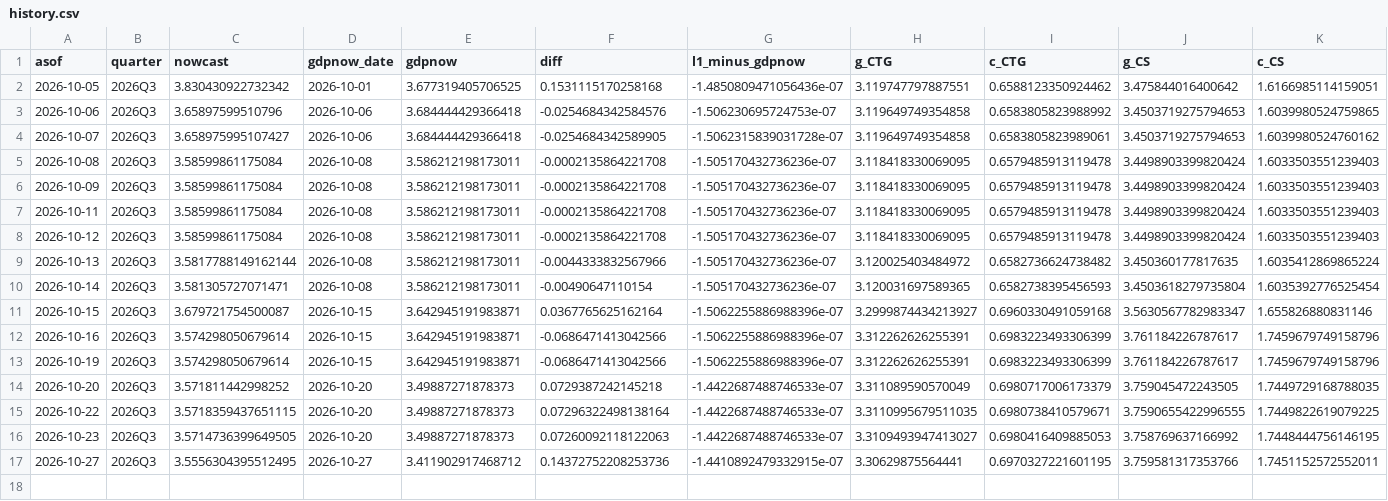
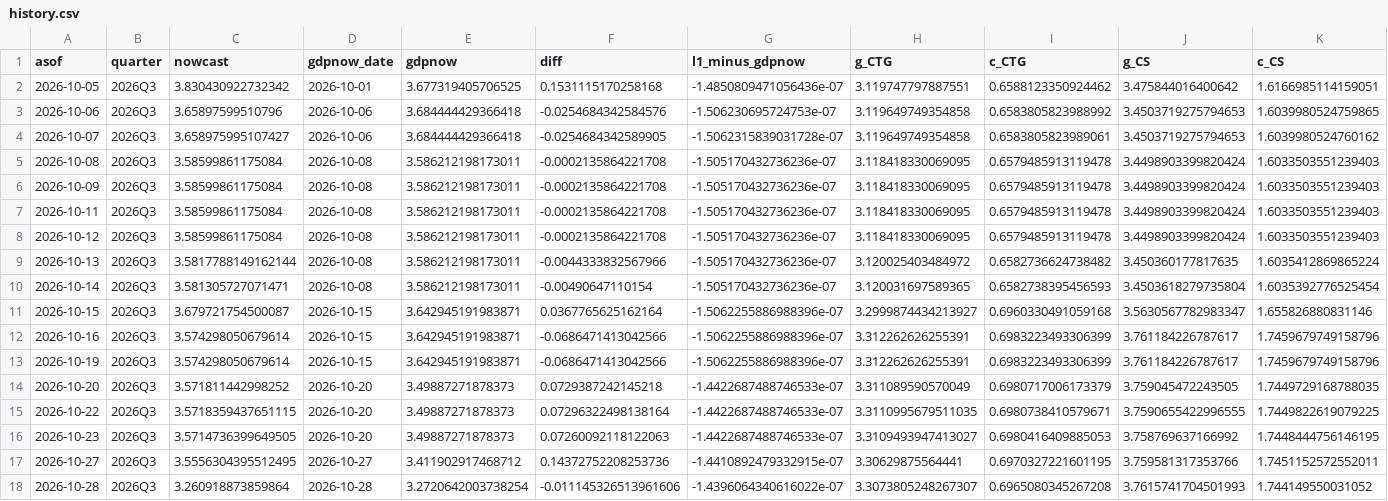
Before and after one commit to michaeltkiley/gdpnow-replication, a CSV file: docs/data/history.csv, drawn as a sheet; only a part is shown; rows hold the shown columns only; the diff names each change by its address in the sheet, - before the commit and + after, or states it on an @@ line.

```diff
--- a/docs/data/history.csv
+++ b/docs/data/history.csv
+row 18: 2026-10-28 | 2026Q3 | 3.260918873859864 | 2026-10-28 | 3.2720642003738254 | -0.011145326513961606 | -1.4396064340616022e-07 | 3.3073805248267307 | 0.6965080345267208 | 3.7615741704501993 | 1.744149550031052
```
Also changed, not shown: docs/data/next/history.csv, 4 other files.
